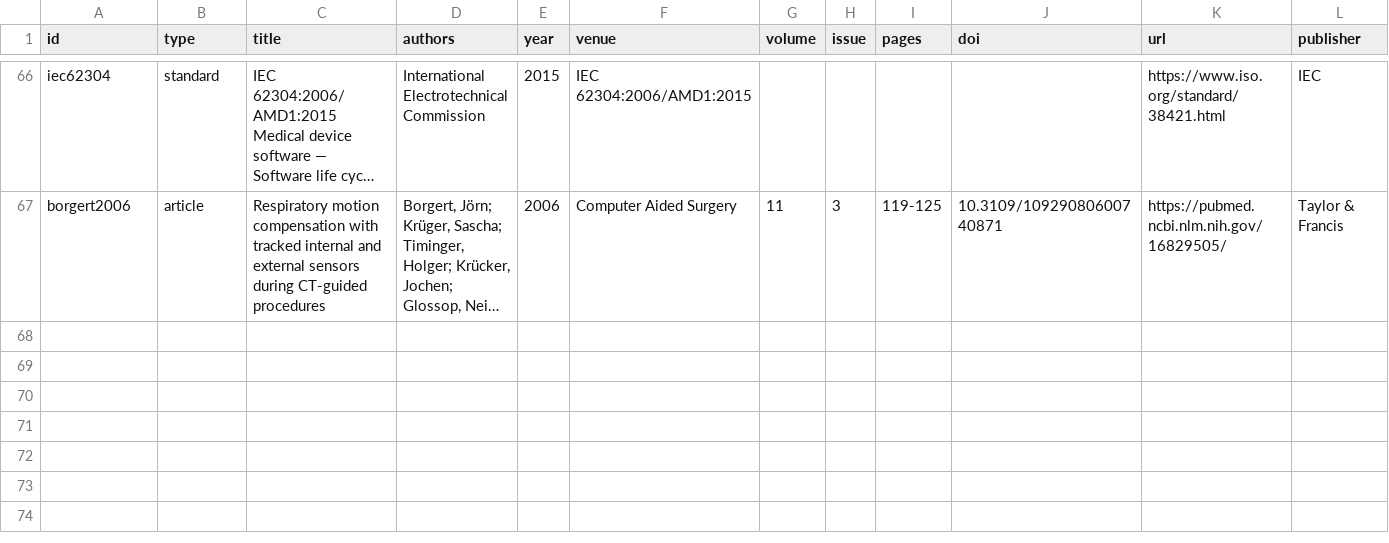
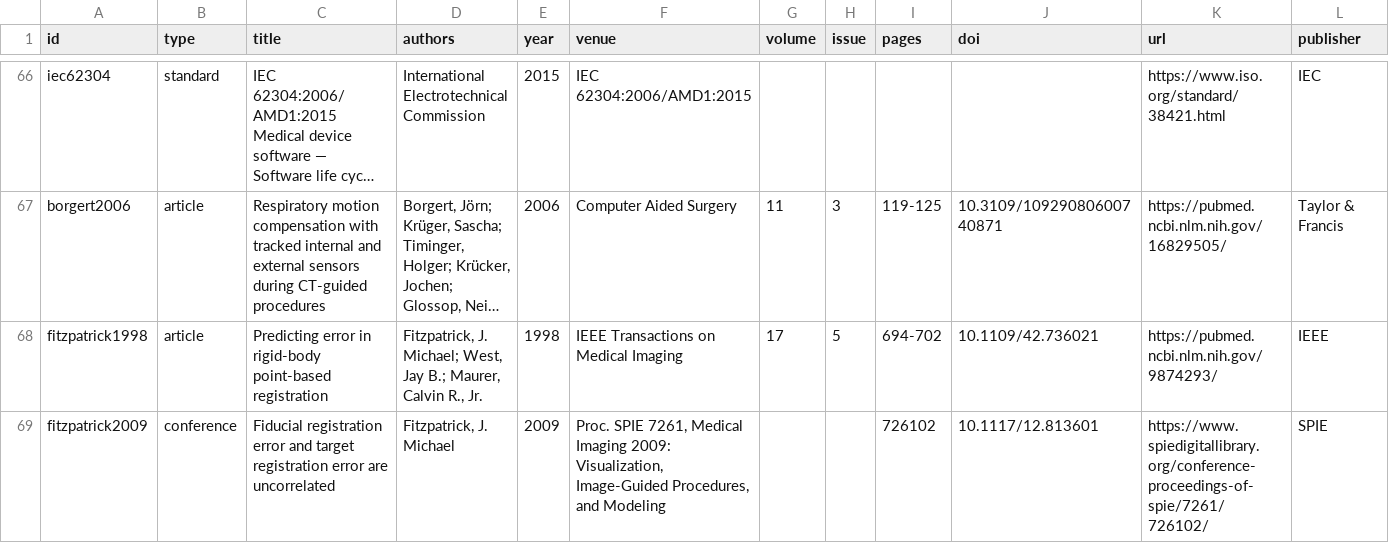
Before and after one commit to neilq1810/emt_study, a CSV file: citations/bibliography.csv, drawn as a sheet; only a part is shown, gaps mark what is left out; long unchanged cells end in …; rows hold the shown columns only; the diff names each change by its address in the sheet, - before the commit and + after, or states it on an @@ line.

```diff
--- a/citations/bibliography.csv
+++ b/citations/bibliography.csv
+row 68: fitzpatrick1998 | article | Predicting error in rigid-body point-based registration | Fitzpatrick, J. Michael; West, Jay B.; Maurer, Calvin R., Jr. | 1998 | IEEE Transactions on Medical Imaging | 17 | 5 | 694-702 | 10.1109/42.736021 | https://pubmed.ncbi.nlm.nih.gov/9874293/ | IEEE
+row 69: fitzpatrick2009 | conference | Fiducial registration error and target registration error are uncorrelated | Fitzpatrick, J. Michael | 2009 | Proc. SPIE 7261, Medical Imaging 2009: Visualization, Image-Guided Procedures, and Modeling |  |  | 726102 | 10.1117/12.813601 | https://www.spiedigitallibrary.org/conference-proceedings-of-spie/7261/726102/ | SPIE
```
Also changed, not shown: 5 other files.
